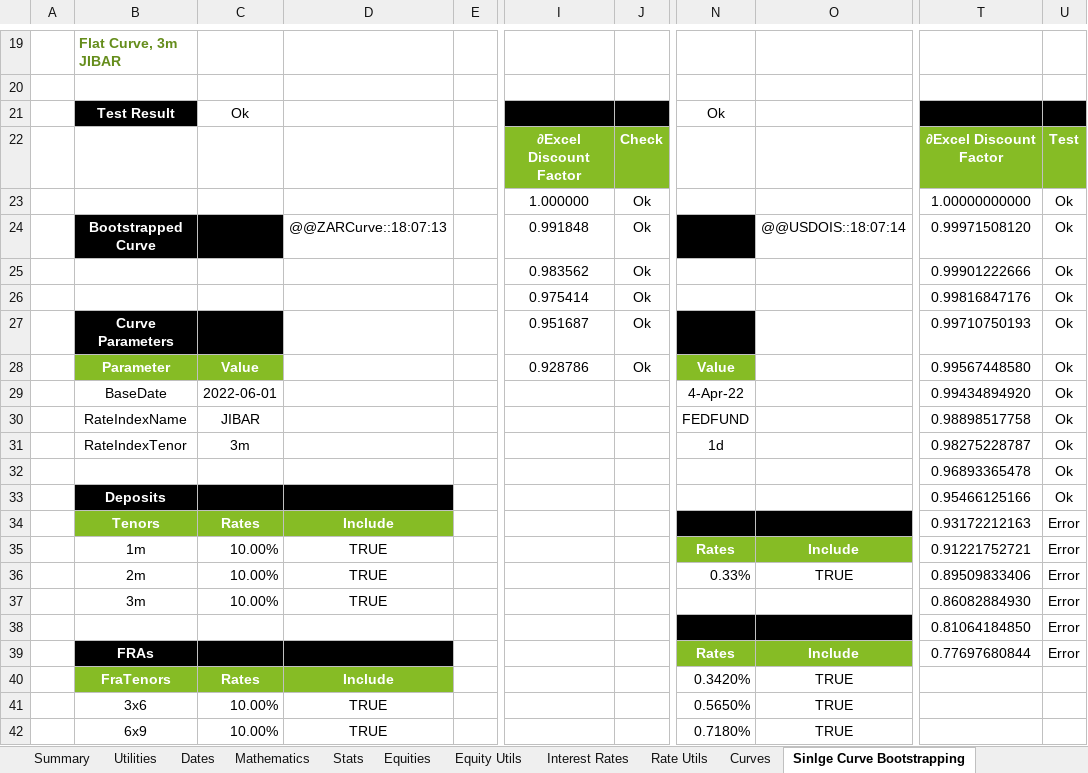
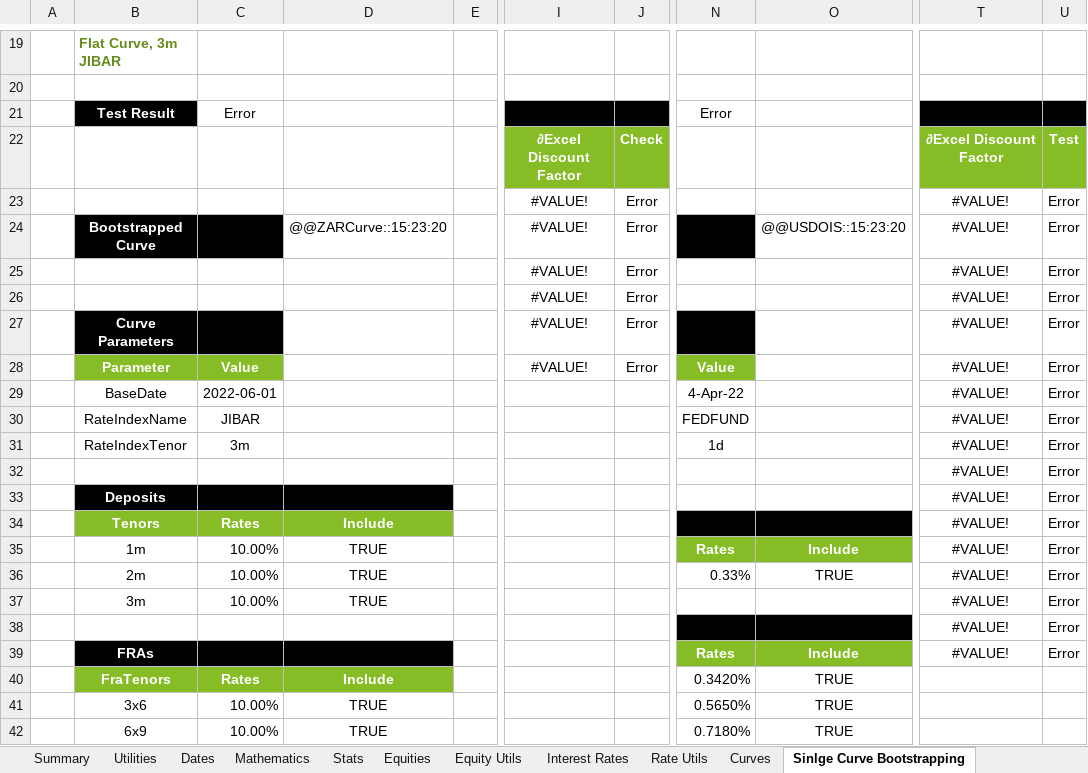
Before and after one commit to StormCollins/dExcel, an Excel workbook: dExcel/resources/workbooks/dexcel-testing.xlsm, sheet Sinlge Curve Bootstrapping, drawn as a sheet; only a part is shown, gaps mark what is left out; values as stored, in another font and other column widths than the file's, no borders; conditional formats not drawn; the diff covers the shown part only; the diff names each change by its address in the sheet, - before the commit and + after, or states it on an @@ line.

```diff
--- a/dExcel/resources/workbooks/dexcel-testing.xlsm (sheet Sinlge Curve Bootstrapping)
+++ b/dExcel/resources/workbooks/dexcel-testing.xlsm (sheet Sinlge Curve Bootstrapping)
-C21: Ok
+C21: Error
-N21: Ok
+N21: Error
-I23: 1.000000
+I23: #VALUE!
-J23:J28: Ok
+J23:J28: Error
-T23: 1.00000000000
+T23: #VALUE!
-U23:U33: Ok
+U23:U33: Error
-D24: @@ZARCurve::18:07:13
+D24: @@ZARCurve::15:23:20
-I24: 0.991848
+I24: #VALUE!
-O24: @@USDOIS::18:07:14
+O24: @@USDOIS::15:23:20
-T24: 0.99971508120
+T24: #VALUE!
-I25: 0.983562
+I25: #VALUE!
-T25: 0.99901222666
+T25: #VALUE!
-I26: 0.975414
+I26: #VALUE!
-T26: 0.99816847176
+T26: #VALUE!
-I27: 0.951687
+I27: #VALUE!
-T27: 0.99710750193
+T27: #VALUE!
-I28: 0.928786
+I28: #VALUE!
-T28: 0.99567448580
+T28: #VALUE!
-T29: 0.99434894920
+T29: #VALUE!
-T30: 0.98898517758
+T30: #VALUE!
-T31: 0.98275228787
+T31: #VALUE!
-T32: 0.96893365478
+T32: #VALUE!
-T33: 0.95466125166
+T33: #VALUE!
-T34: 0.93172212163
+T34: #VALUE!
-T35: 0.91221752721
+T35: #VALUE!
-T36: 0.89509833406
+T36: #VALUE!
-T37: 0.86082884930
+T37: #VALUE!
-T38: 0.81064184850
+T38: #VALUE!
-T39: 0.77697680844
+T39: #VALUE!
```
Also changed, not shown: 3 edited cells elsewhere in this sheet, sheet Table Formatting, sheet Stats, sheet Dates, sheet Mathematics, sheet Summary, sheet Curves, 1 more sheet, formulas that keep their value, 27 other files.
